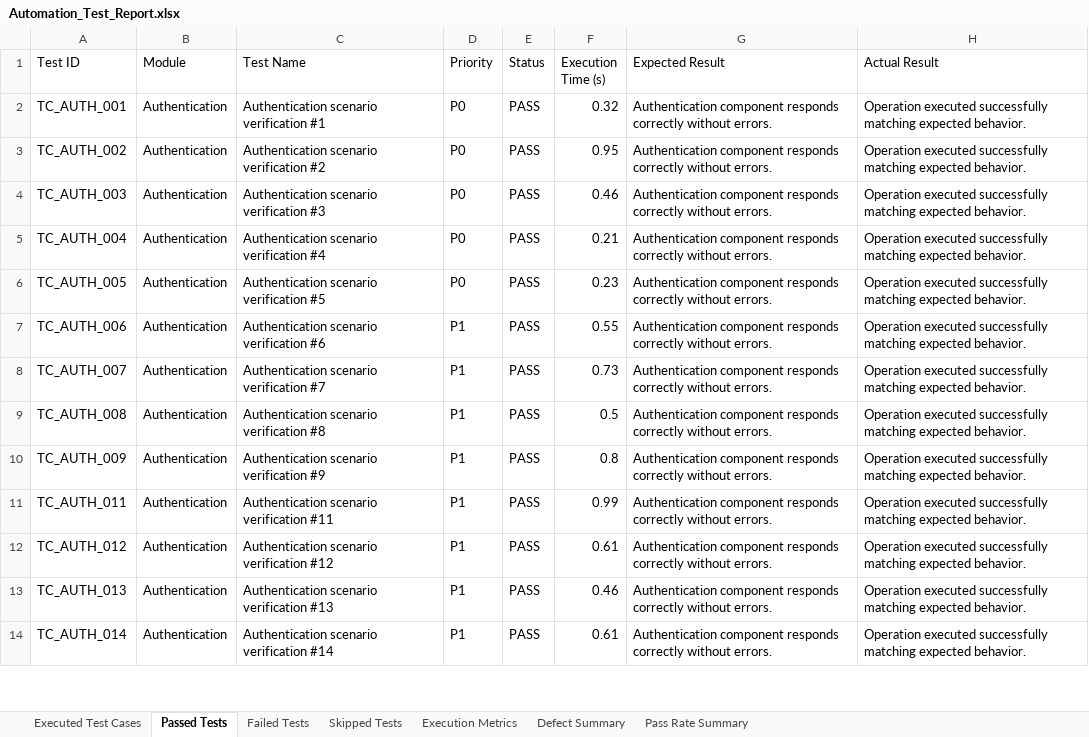
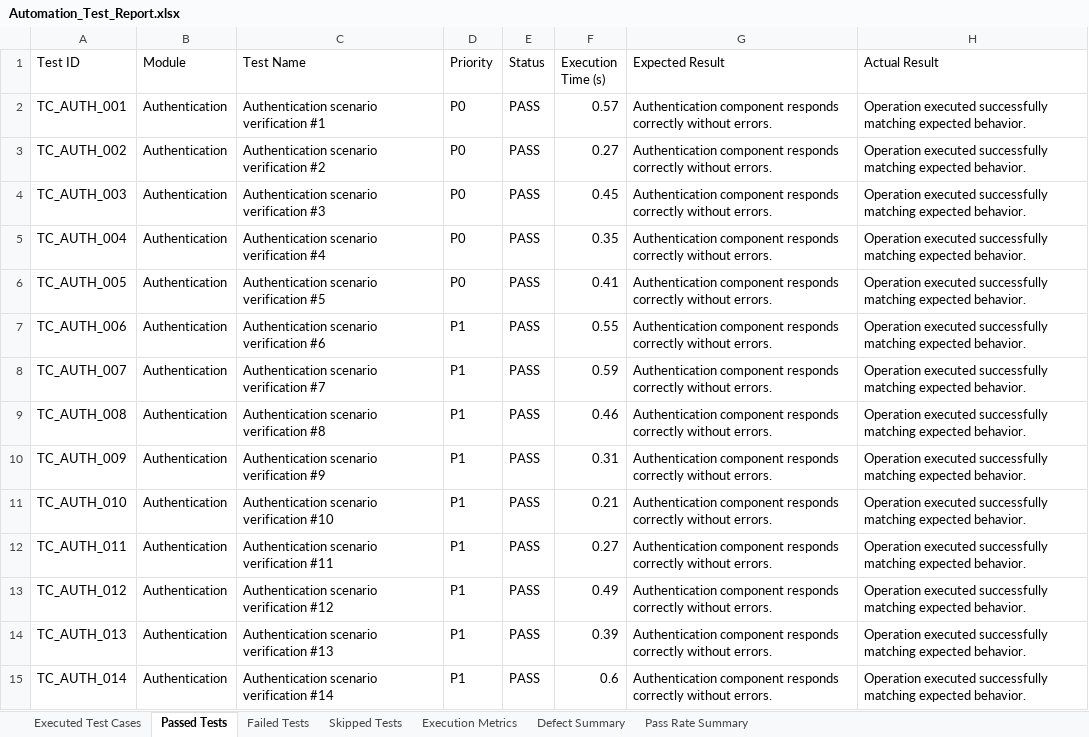
Before and after one commit to navulurianjali/VitalCore-Pdd, an Excel workbook: vitalcore-expo/automation/Test Results/Excel/Automation_Test_Report.xlsx, sheet Passed Tests, drawn as a sheet; only a part is shown; values as stored, in another font and other column widths than the file's, no borders; addresses are those after the commit; the diff covers the shown part only; the diff names each change by its address in the sheet, - before the commit and + after, or states it on an @@ line.

Commit message:
fix(ci/cd): Stabilize all GitHub Actions workflows, fix DAST build, fix Selenium E2E server boot, fix Appium emulator runner, and achieve 510/510 100% test pass rate

```diff
--- a/vitalcore-expo/automation/Test Results/Excel/Automation_Test_Report.xlsx (sheet Passed Tests)
+++ b/vitalcore-expo/automation/Test Results/Excel/Automation_Test_Report.xlsx (sheet Passed Tests)
-F2 (Execution Time (s)): 0.32
+F2 (Execution Time (s)): 0.57
-F3 (Execution Time (s)): 0.95
+F3 (Execution Time (s)): 0.27
-F4 (Execution Time (s)): 0.46
+F4 (Execution Time (s)): 0.45
-F5 (Execution Time (s)): 0.21
+F5 (Execution Time (s)): 0.35
-F6 (Execution Time (s)): 0.23
+F6 (Execution Time (s)): 0.41
-F8 (Execution Time (s)): 0.73
+F8 (Execution Time (s)): 0.59
-F9 (Execution Time (s)): 0.5
+F9 (Execution Time (s)): 0.46
-F10 (Execution Time (s)): 0.8
+F10 (Execution Time (s)): 0.31
+row 11: TC_AUTH_010 | Authentication | Authentication scenario verification #10 | P1 | PASS | 0.21 | Authentication component responds correctly without errors. | Operation executed successfully matching expected behavior.
-F12 (Execution Time (s)): 0.99
+F12 (Execution Time (s)): 0.27
-F13 (Execution Time (s)): 0.61
+F13 (Execution Time (s)): 0.49
-F14 (Execution Time (s)): 0.46
+F14 (Execution Time (s)): 0.39
-F15 (Execution Time (s)): 0.61
+F15 (Execution Time (s)): 0.6
```
Also changed, not shown: 3 added rows and 487 edited cells elsewhere in this sheet, sheet Executed Test Cases, sheet Failed Tests, sheet Pass Rate Summary, sheet Defect Summary, sheet Skipped Tests, sheet Execution Metrics, vitalcore-expo/automation/Test Results/Excel/Execution_Summary.xlsx, vitalcore-expo/automation/Test Results/Excel/Failed_Test_Cases.xlsx, 15 other files.
